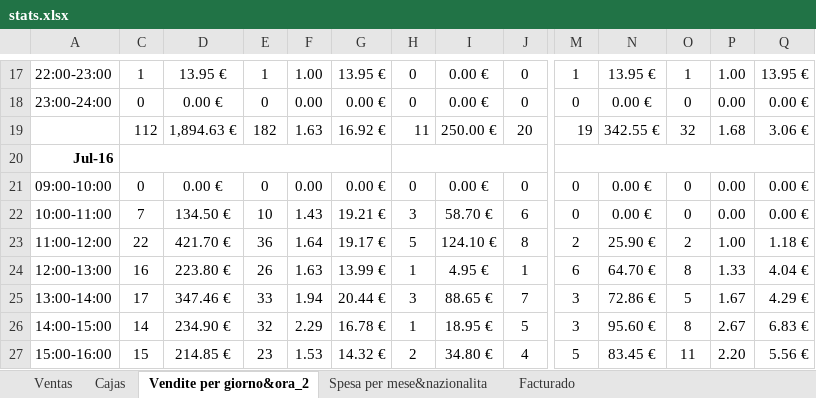
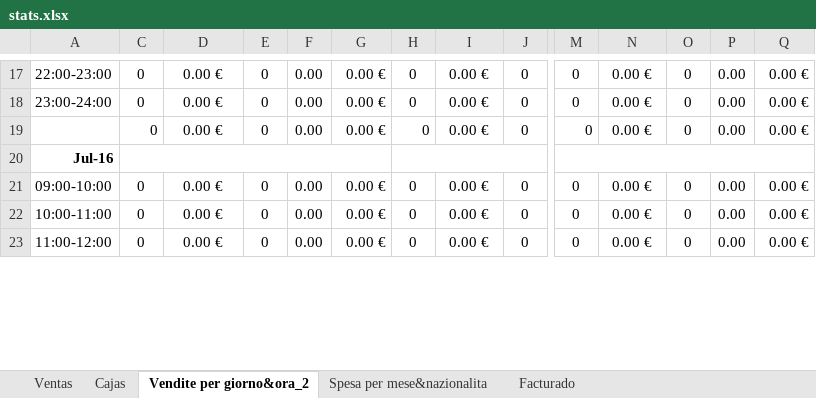
Before and after one commit to JohnAZoidberg/companiadelagalleta, an Excel workbook: stats.xlsx, sheet Vendite per giorno&ora_2, drawn as a sheet; only a part is shown, gaps mark what is left out; values as stored, in another font and other column widths than the file's, no borders; removed rows and columns are numbered as before the commit, all else as after; rows hold the shown columns only; the diff covers the shown part only; the diff names each change by its address in the sheet, - before the commit and + after, or states it on an @@ line.

```diff
--- a/stats.xlsx (sheet Vendite per giorno&ora_2)
+++ b/stats.xlsx (sheet Vendite per giorno&ora_2)
-C17: 1
+C17: 0
-D17: 13.95 €
+D17: 0.00 €
-E17: 1
+E17: 0
-F17: 1.00
+F17: 0.00
-G17: 13.95 €
+G17: 0.00 €
-M17: 1
+M17: 0
-N17: 13.95 €
+N17: 0.00 €
-O17: 1
+O17: 0
-P17: 1.00
+P17: 0.00
-Q17: 13.95 €
+Q17: 0.00 €
-row 19:  | 112 | 1,894.63 € | 182 | 1.63 | 16.92 € | 11 | 250.00 € | 20 | 19 | 342.55 € | 32 | 1.68 | 3.06 €
+row 19:  | 0 | 0.00 € | 0 | 0.00 | 0.00 € | 0 | 0.00 € | 0 | 0 | 0.00 € | 0 | 0.00 | 0.00 €
-C22: 7
+C22: 0
-D22: 134.50 €
+D22: 0.00 €
-E22: 10
+E22: 0
-F22: 1.43
+F22: 0.00
-G22: 19.21 €
+G22: 0.00 €
-H22: 3
+H22: 0
-I22: 58.70 €
+I22: 0.00 €
-J22: 6
+J22: 0
-row 23: 11:00-12:00 | 22 | 421.70 € | 36 | 1.64 | 19.17 € | 5 | 124.10 € | 8 | 2 | 25.90 € | 2 | 1.00 | 1.18 €
-row 24: 12:00-13:00 | 16 | 223.80 € | 26 | 1.63 | 13.99 € | 1 | 4.95 € | 1 | 6 | 64.70 € | 8 | 1.33 | 4.04 €
-row 25: 13:00-14:00 | 17 | 347.46 € | 33 | 1.94 | 20.44 € | 3 | 88.65 € | 7 | 3 | 72.86 € | 5 | 1.67 | 4.29 €
-row 26: 14:00-15:00 | 14 | 234.90 € | 32 | 2.29 | 16.78 € | 1 | 18.95 € | 5 | 3 | 95.60 € | 8 | 2.67 | 6.83 €
-row 27: 15:00-16:00 | 15 | 214.85 € | 23 | 1.53 | 14.32 € | 2 | 34.80 € | 4 | 5 | 83.45 € | 11 | 2.20 | 5.56 €
+row 23: 11:00-12:00 | 0 | 0.00 € | 0 | 0.00 | 0.00 € | 0 | 0.00 € | 0 | 0 | 0.00 € | 0 | 0.00 | 0.00 €
```
Also changed, not shown: 17 added rows, 13 removed rows and 82 edited cells elsewhere in this sheet, sheet Ventas, sheet Facturado, sheet Spesa per mese&nazionalita, formulas that keep their value, hidden cells.
